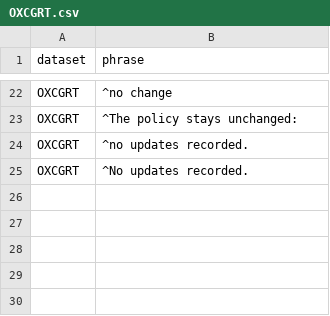
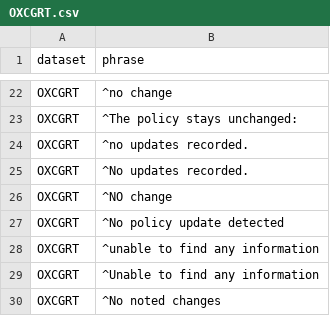
Before and after one commit to prakashsarnobat/WHO_PHSM_Cleaning_Prakash, a CSV file: config/no_update_phrase/OXCGRT.csv, drawn as a sheet; only a part is shown, gaps mark what is left out.

Commit message:
add new phrases

```diff
--- a/config/no_update_phrase/OXCGRT.csv
+++ b/config/no_update_phrase/OXCGRT.csv
@@ -25 +25,6 @@ OXCGRT,^no updates recorded.
 OXCGRT,^No updates recorded.
+OXCGRT,^NO change
+OXCGRT,^No policy update detected
+OXCGRT,^unable to find any information
+OXCGRT,^Unable to find any information
+OXCGRT,^No noted changes
```
